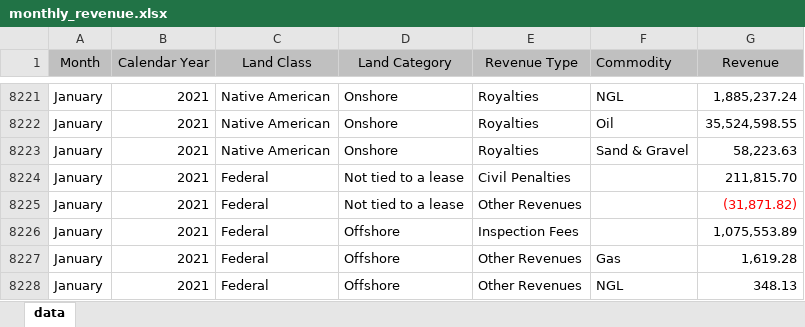
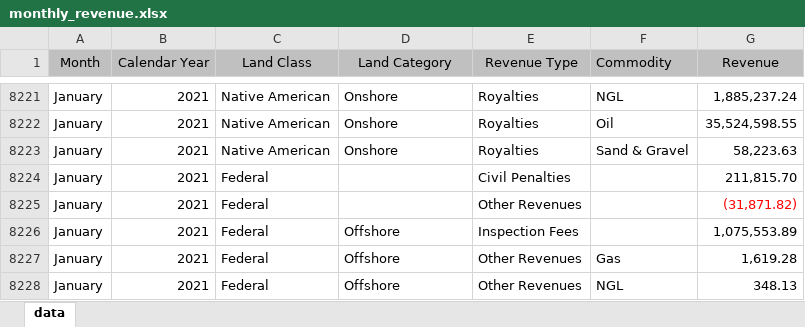
Before and after one commit to DOI-ONRR/nrrd, an Excel workbook: static/downloads/revenue/monthly_revenue.xlsx, sheet data, drawn as a sheet; only a part is shown, gaps mark what is left out; values as stored, in another font and other column widths than the file's, no borders; the diff names each change by its address in the sheet, - before the commit and + after, or states it on an @@ line.

Commit message:
remove not tied to a lease for jan 2021

```diff
--- a/static/downloads/revenue/monthly_revenue.xlsx (sheet data)
+++ b/static/downloads/revenue/monthly_revenue.xlsx (sheet data)
-D8224:D8225 (Land Category): Not tied to a lease
+D8224:D8225 (Land Category): (empty)
```
Also changed, not shown: 1 other file.
